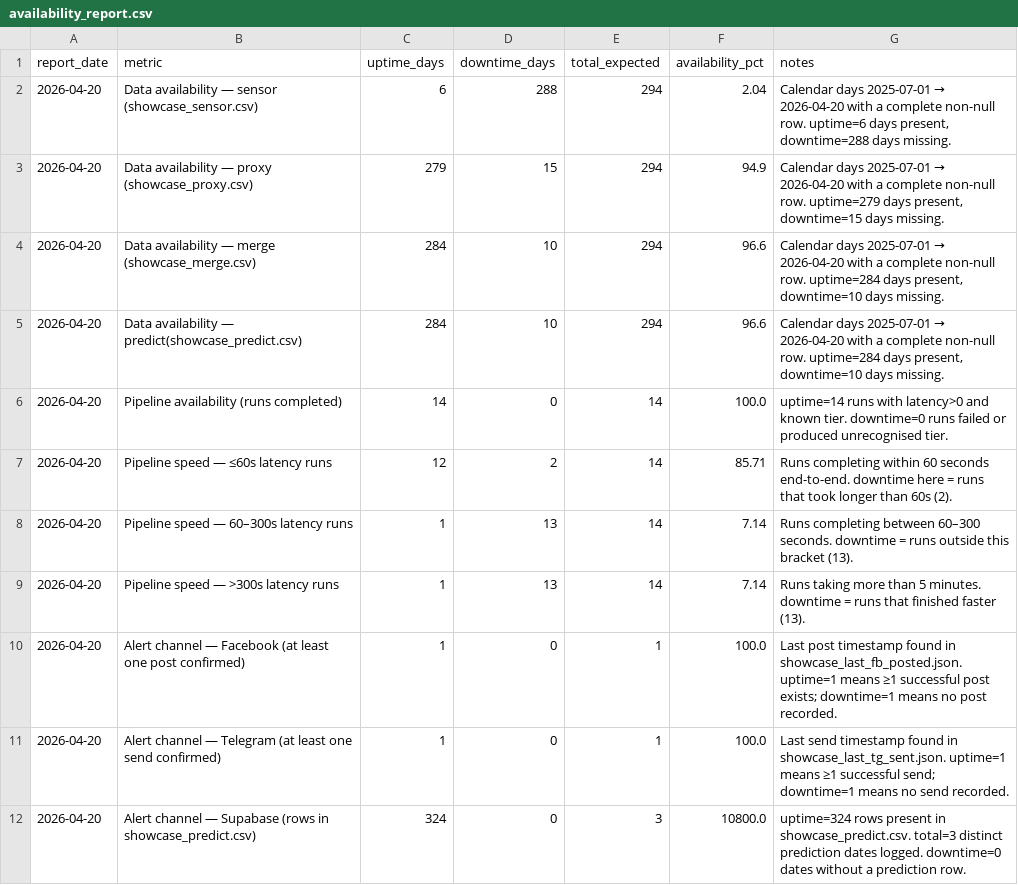
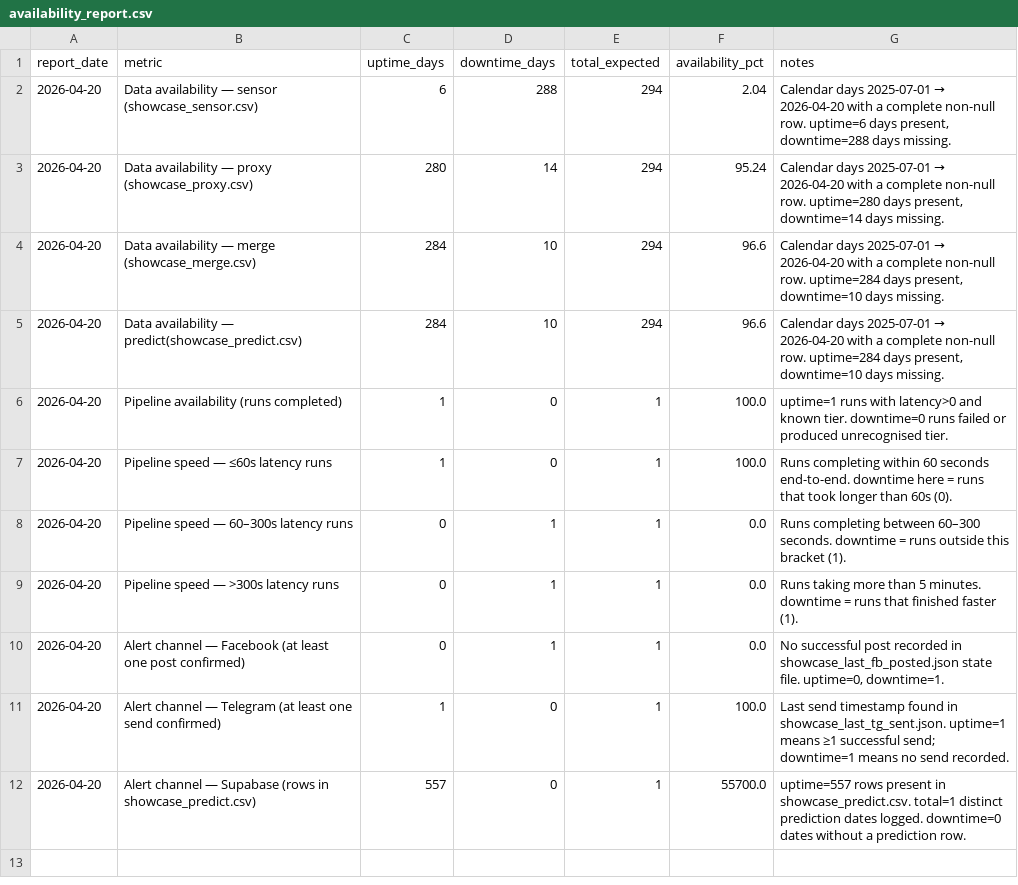
Before and after one commit to Ranga428/Rapid-Relay-Pre-Prototype, a CSV file: flood_preprototype/data/sensor/availability_report.csv, drawn as a sheet.

```diff
--- a/flood_preprototype/data/sensor/availability_report.csv
+++ b/flood_preprototype/data/sensor/availability_report.csv
@@ -2,11 +2,11 @@ report_date,metric,uptime_days,downtime_days,total_expected,availability_pct,not
 2026-04-20,Data availability — sensor (showcase_sensor.csv),6,288,294,2.04,"Calendar days 2025-07-01 → 2026-04-20 with a complete non-null row. uptime=6 days present, downtime=288 days missing."
-2026-04-20,Data availability — proxy  (showcase_proxy.csv),279,15,294,94.9,"Calendar days 2025-07-01 → 2026-04-20 with a complete non-null row. uptime=279 days present, downtime=15 days missing."
+2026-04-20,Data availability — proxy  (showcase_proxy.csv),280,14,294,95.24,"Calendar days 2025-07-01 → 2026-04-20 with a complete non-null row. uptime=280 days present, downtime=14 days missing."
 2026-04-20,Data availability — merge  (showcase_merge.csv),284,10,294,96.6,"Calendar days 2025-07-01 → 2026-04-20 with a complete non-null row. uptime=284 days present, downtime=10 days missing."
 2026-04-20,Data availability — predict(showcase_predict.csv),284,10,294,96.6,"Calendar days 2025-07-01 → 2026-04-20 with a complete non-null row. uptime=284 days present, downtime=10 days missing."
-2026-04-20,Pipeline availability (runs completed),14,0,14,100.0,uptime=14 runs with latency>0 and known tier. downtime=0 runs failed or produced unrecognised tier.
-2026-04-20,Pipeline speed — ≤60s latency runs,12,2,14,85.71,Runs completing within 60 seconds end-to-end. downtime here = runs that took longer than 60s (2).
-2026-04-20,Pipeline speed — 60–300s latency runs,1,13,14,7.14,Runs completing between 60–300 seconds. downtime = runs outside this bracket (13).
-2026-04-20,Pipeline speed — >300s latency runs,1,13,14,7.14,Runs taking more than 5 minutes. downtime = runs that finished faster (13).
-2026-04-20,Alert channel — Facebook (at least one post confirmed),1,0,1,100.0,Last post timestamp found in showcase_last_fb_posted.json. uptime=1 means ≥1 successful post exists; downtime=1 means no post recorded.
+2026-04-20,Pipeline availability (runs completed),1,0,1,100.0,uptime=1 runs with latency>0 and known tier. downtime=0 runs failed or produced unrecognised tier.
+2026-04-20,Pipeline speed — ≤60s latency runs,1,0,1,100.0,Runs completing within 60 seconds end-to-end. downtime here = runs that took longer than 60s (0).
+2026-04-20,Pipeline speed — 60–300s latency runs,0,1,1,0.0,Runs completing between 60–300 seconds. downtime = runs outside this bracket (1).
+2026-04-20,Pipeline speed — >300s latency runs,0,1,1,0.0,Runs taking more than 5 minutes. downtime = runs that finished faster (1).
+2026-04-20,Alert channel — Facebook (at least one post confirmed),0,1,1,0.0,"No successful post recorded in showcase_last_fb_posted.json state file. uptime=0, downtime=1."
 2026-04-20,Alert channel — Telegram (at least one send confirmed),1,0,1,100.0,Last send timestamp found in showcase_last_tg_sent.json. uptime=1 means ≥1 successful send; downtime=1 means no send recorded.
-2026-04-20,Alert channel — Supabase (rows in showcase_predict.csv),324,0,3,10800.0,uptime=324 rows present in showcase_predict.csv. total=3 distinct prediction dates logged. downtime=0 dates without a prediction row.
+2026-04-20,Alert channel — Supabase (rows in showcase_predict.csv),557,0,1,55700.0,uptime=557 rows present in showcase_predict.csv. total=1 distinct prediction dates logged. downtime=0 dates without a prediction row.
```
Also changed, not shown: flood_preprototype/data/sensor/showcase_merge.csv, flood_preprototype/data/sensor/showcase_proxy.csv, 23 other files.
